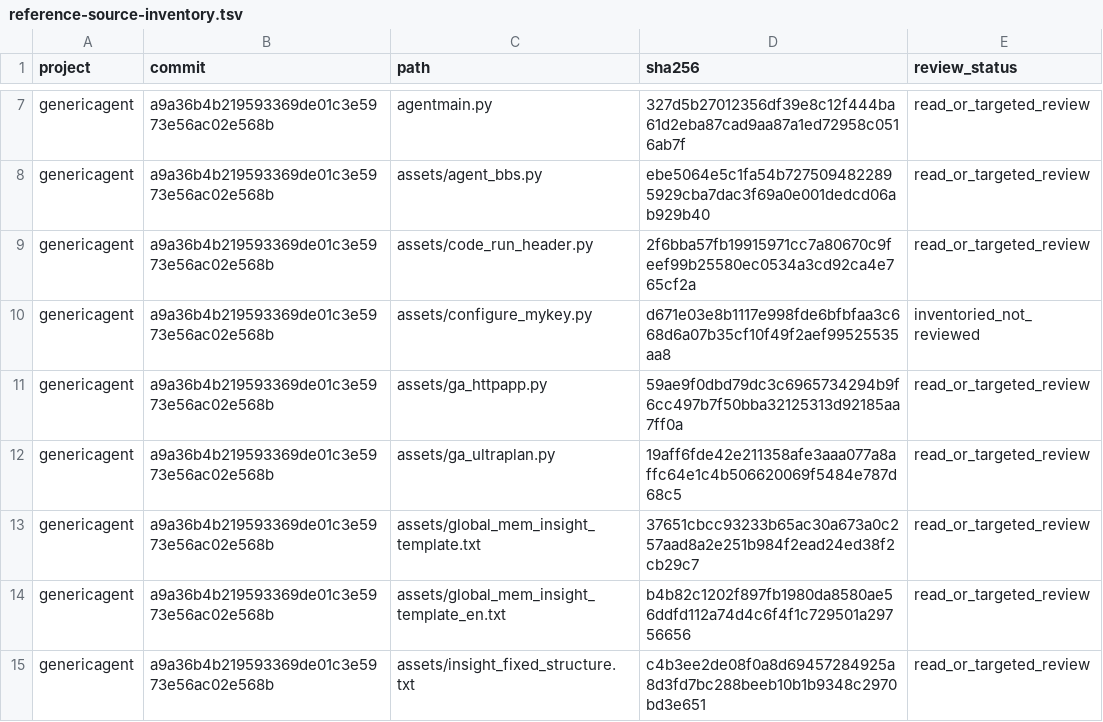
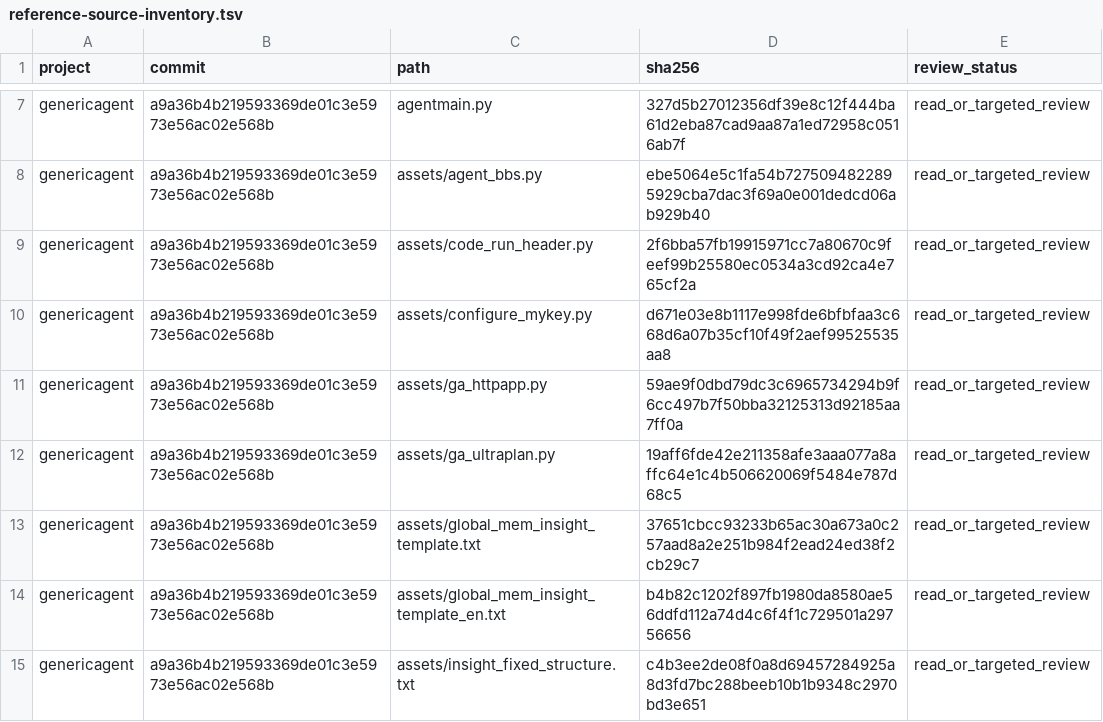
Before and after one commit to chenkuangfeng/hyoga-nexus, a TSV file: docs/pending/reference-source-inventory.tsv, drawn as a sheet; only a part is shown, gaps mark what is left out.

```diff
--- a/docs/pending/reference-source-inventory.tsv
+++ b/docs/pending/reference-source-inventory.tsv
@@ -9,3 +9,3 @@ genericagent	a9a36b4b219593369de01c3e5973e56ac02e568b	assets/agent_bbs.py	ebe506
 genericagent	a9a36b4b219593369de01c3e5973e56ac02e568b	assets/code_run_header.py	2f6bba57fb19915971cc7a80670c9feef99b25580ec0534a3cd92ca4e765cf2a	read_or_targeted_review
-genericagent	a9a36b4b219593369de01c3e5973e56ac02e568b	assets/configure_mykey.py	d671e03e8b1117e998fde6bfbfaa3c668d6a07b35cf10f49f2aef99525535aa8	inventoried_not_reviewed
+genericagent	a9a36b4b219593369de01c3e5973e56ac02e568b	assets/configure_mykey.py	d671e03e8b1117e998fde6bfbfaa3c668d6a07b35cf10f49f2aef99525535aa8	read_or_targeted_review
 genericagent	a9a36b4b219593369de01c3e5973e56ac02e568b	assets/ga_httpapp.py	59ae9f0dbd79dc3c6965734294b9f6cc497b7f50bba32125313d92185aa7ff0a	read_or_targeted_review
```
Also changed, not shown: 3 other files.
